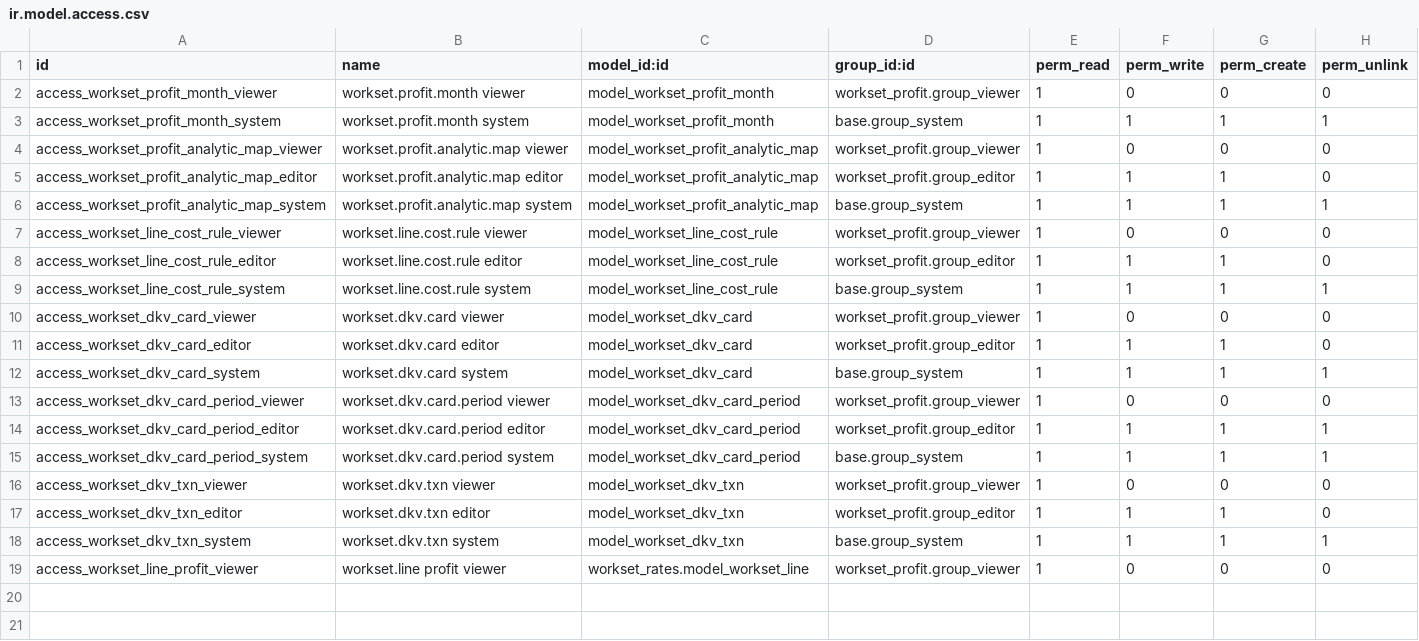
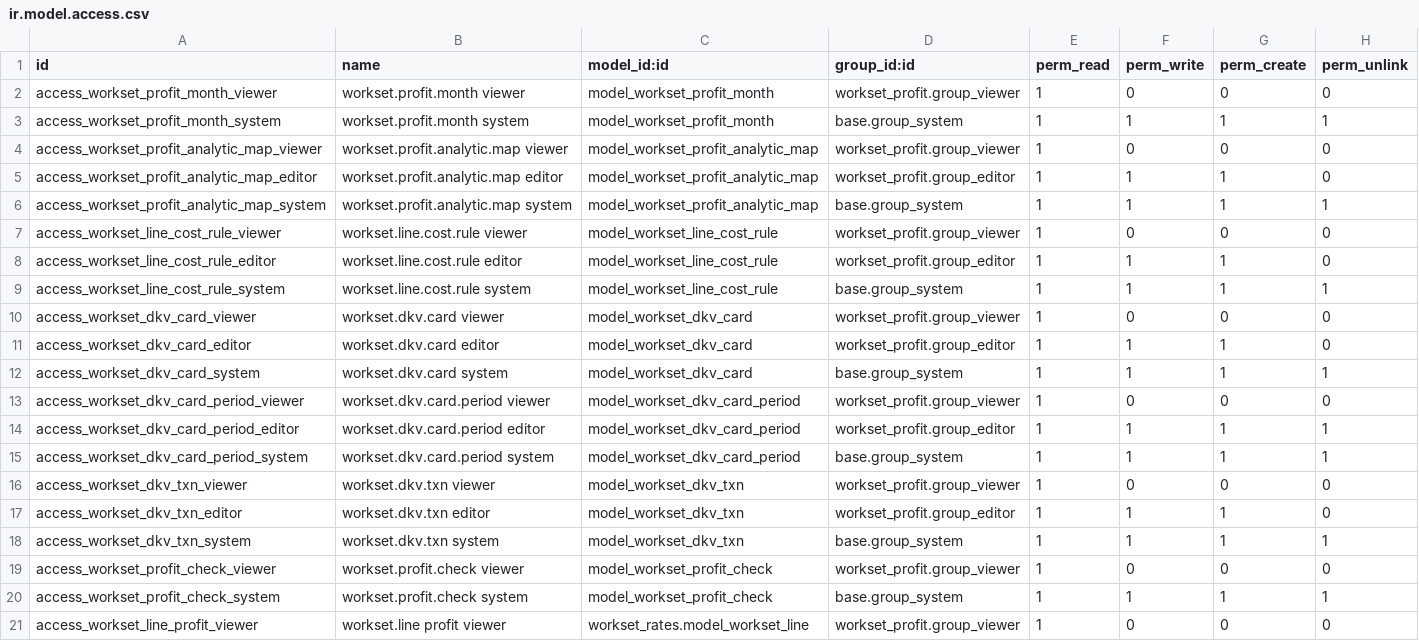
Before and after one commit to ERP-Ukraine/workset, a CSV file: workset_profit/security/ir.model.access.csv, drawn as a sheet.

Commit message:
workset_profit 19.0.2.0.0: екрани «Огляд», «Картка лінії», «Лінії × місяці»; посів (круг 2)

```diff
--- a/workset_profit/security/ir.model.access.csv
+++ b/workset_profit/security/ir.model.access.csv
@@ -18,2 +18,4 @@ access_workset_dkv_txn_editor,workset.dkv.txn editor,model_workset_dkv_txn,works
 access_workset_dkv_txn_system,workset.dkv.txn system,model_workset_dkv_txn,base.group_system,1,1,1,1
+access_workset_profit_check_viewer,workset.profit.check viewer,model_workset_profit_check,workset_profit.group_viewer,1,0,0,0
+access_workset_profit_check_system,workset.profit.check system,model_workset_profit_check,base.group_system,1,1,1,1
 access_workset_line_profit_viewer,workset.line profit viewer,workset_rates.model_workset_line,workset_profit.group_viewer,1,0,0,0
```
Also changed, not shown: 16 other files.
